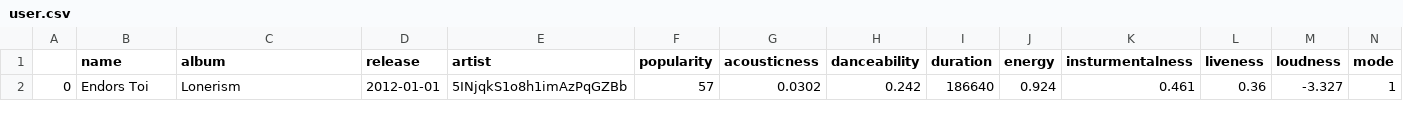
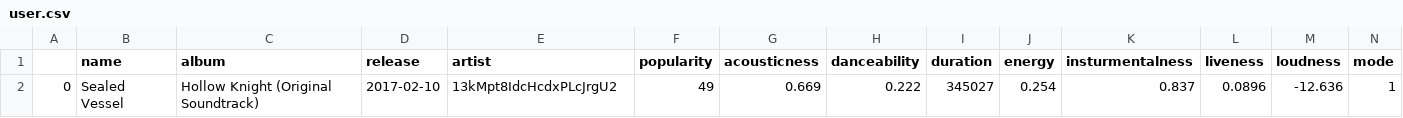
Before and after one commit to tig-github/yazify, a CSV file: backend/app/csv/user.csv, drawn as a sheet; only a part is shown; removed rows and columns are numbered as before the commit, all else as after; rows hold the shown columns only; the diff names each change by its address in the sheet, - before the commit and + after, or states it on an @@ line.

```diff
--- a/backend/app/csv/user.csv
+++ b/backend/app/csv/user.csv
-row 2: 0 | Endors Toi | Lonerism | 2012-01-01 | 5INjqkS1o8h1imAzPqGZBb | 57 | 0.0302 | 0.242 | 186640 | 0.924 | 0.461 | 0.36 | -3.327 | 1
+row 2: 0 | Sealed Vessel | Hollow Knight (Original Soundtrack) | 2017-02-10 | 13kMpt8IdcHcdxPLcJrgU2 | 49 | 0.669 | 0.222 | 345027 | 0.254 | 0.837 | 0.0896 | -12.636 | 1
```
Also changed, not shown: 8 other files.
